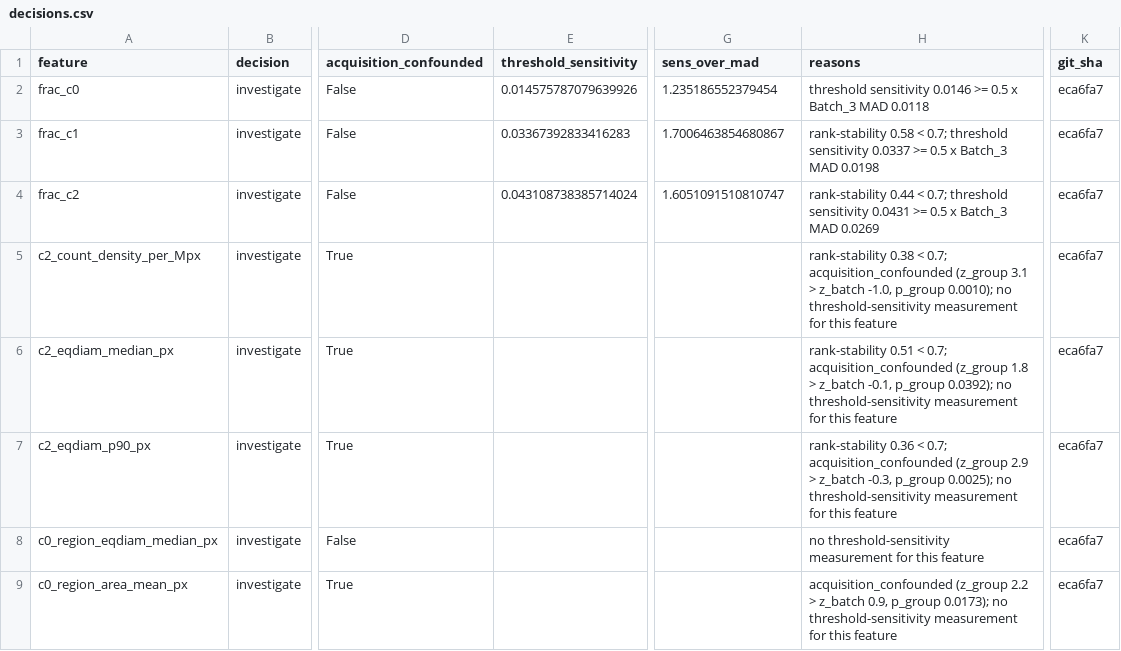
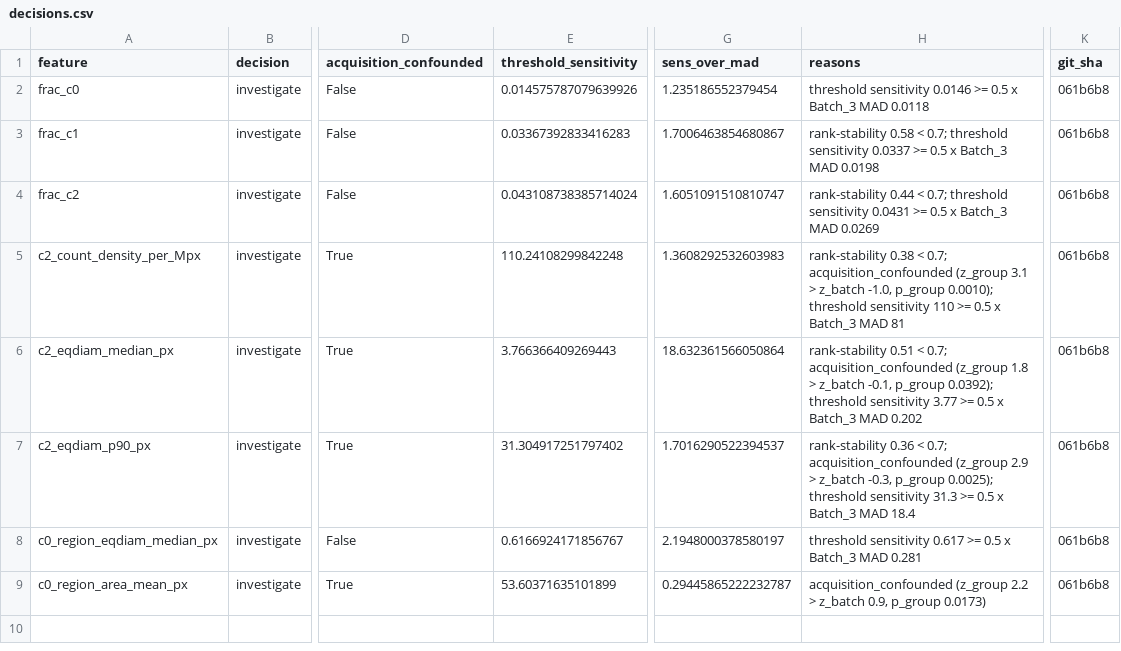
Before and after one commit to Cottrell-LockedIn/AIxScience, a CSV file: results/validate/kpi_per_image/decisions.csv, drawn as a sheet; only a part is shown, gaps mark what is left out; the diff names each change by its address in the sheet, - before the commit and + after, or states it on an @@ line.

```diff
--- a/results/validate/kpi_per_image/decisions.csv
+++ b/results/validate/kpi_per_image/decisions.csv
-K2:K9 (git_sha): eca6fa7
+K2:K9 (git_sha): 061b6b8
-E5 (threshold_sensitivity): (empty)
+E5 (threshold_sensitivity): 110.24108299842248
-G5 (sens_over_mad): (empty)
+G5 (sens_over_mad): 1.3608292532603983
-H5 (reasons): …p_group 0.0010); no threshold-sensitivity measurement for this feature
+H5 (reasons): …p_group 0.0010); threshold sensitivity 110 >= 0.5 x Batch_3 MAD 81
-E6 (threshold_sensitivity): (empty)
+E6 (threshold_sensitivity): 3.766366409269443
-G6 (sens_over_mad): (empty)
+G6 (sens_over_mad): 18.632361566050864
-H6 (reasons): …p_group 0.0392); no threshold-sensitivity measurement for this feature
+H6 (reasons): …p_group 0.0392); threshold sensitivity 3.77 >= 0.5 x Batch_3 MAD 0.202
-E7 (threshold_sensitivity): (empty)
+E7 (threshold_sensitivity): 31.304917251797402
-G7 (sens_over_mad): (empty)
+G7 (sens_over_mad): 1.7016290522394537
-H7 (reasons): …p_group 0.0025); no threshold-sensitivity measurement for this feature
+H7 (reasons): …p_group 0.0025); threshold sensitivity 31.3 >= 0.5 x Batch_3 MAD 18.4
-E8 (threshold_sensitivity): (empty)
+E8 (threshold_sensitivity): 0.6166924171856767
-G8 (sens_over_mad): (empty)
+G8 (sens_over_mad): 2.1948000378580197
-H8 (reasons): no threshold-sensitivity measurement for this feature
+H8 (reasons): threshold sensitivity 0.617 >= 0.5 x Batch_3 MAD 0.281
-E9 (threshold_sensitivity): (empty)
+E9 (threshold_sensitivity): 53.60371635101899
-G9 (sens_over_mad): (empty)
+G9 (sens_over_mad): 0.29445865222232787
-H9 (reasons): …0.9, p_group 0.0173); no threshold-sensitivity measurement for this feature
+H9 (reasons): …0.9, p_group 0.0173)
```
Also changed, not shown: results/validate/features_f01_f11/batch_tests.csv, results/validate/features_f01_f11/confound.csv, 18 other files.
